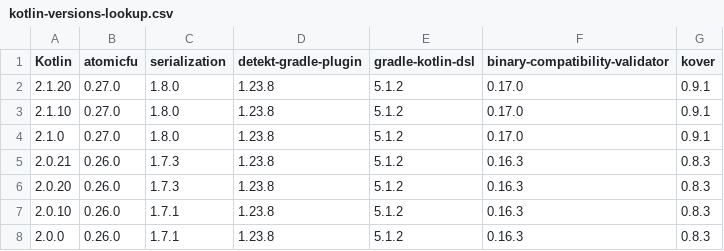
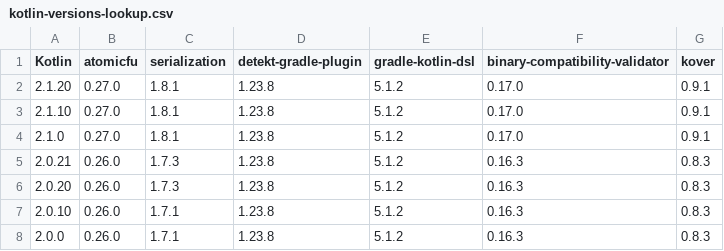
Before and after one commit to Kotlin/kotlinx-rpc, a CSV file: versions-root/kotlin-versions-lookup.csv, drawn as a sheet.

```diff
--- a/versions-root/kotlin-versions-lookup.csv
+++ b/versions-root/kotlin-versions-lookup.csv
@@ -1,5 +1,5 @@
 Kotlin,atomicfu,serialization,detekt-gradle-plugin,gradle-kotlin-dsl,binary-compatibility-validator,kover
-2.1.20,0.27.0,1.8.0,1.23.8,5.1.2,0.17.0,0.9.1
-2.1.10,0.27.0,1.8.0,1.23.8,5.1.2,0.17.0,0.9.1
-2.1.0,0.27.0,1.8.0,1.23.8,5.1.2,0.17.0,0.9.1
+2.1.20,0.27.0,1.8.1,1.23.8,5.1.2,0.17.0,0.9.1
+2.1.10,0.27.0,1.8.1,1.23.8,5.1.2,0.17.0,0.9.1
+2.1.0,0.27.0,1.8.1,1.23.8,5.1.2,0.17.0,0.9.1
 2.0.21,0.26.0,1.7.3,1.23.8,5.1.2,0.16.3,0.8.3
```
Also changed, not shown: 26 other files.
